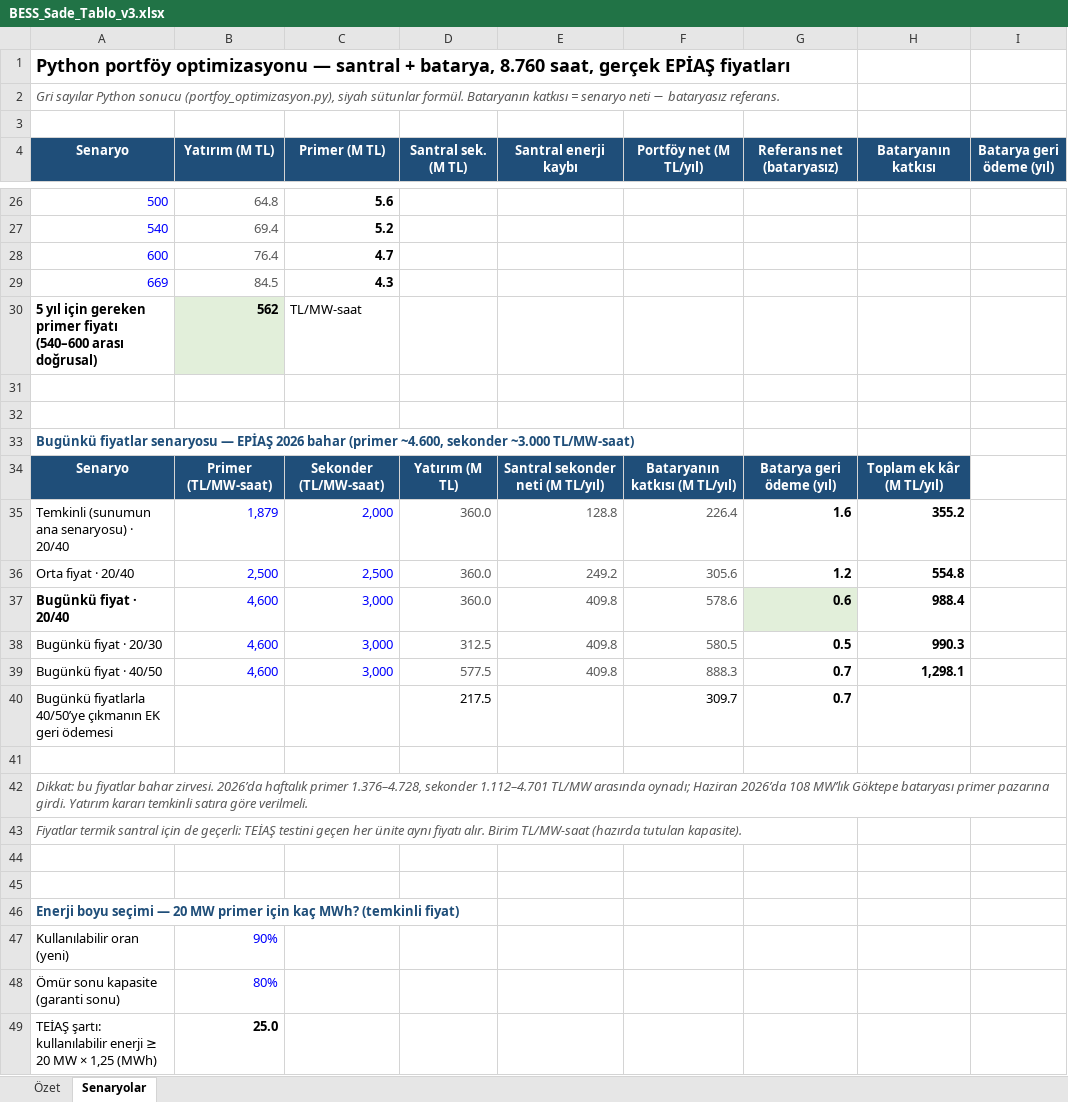
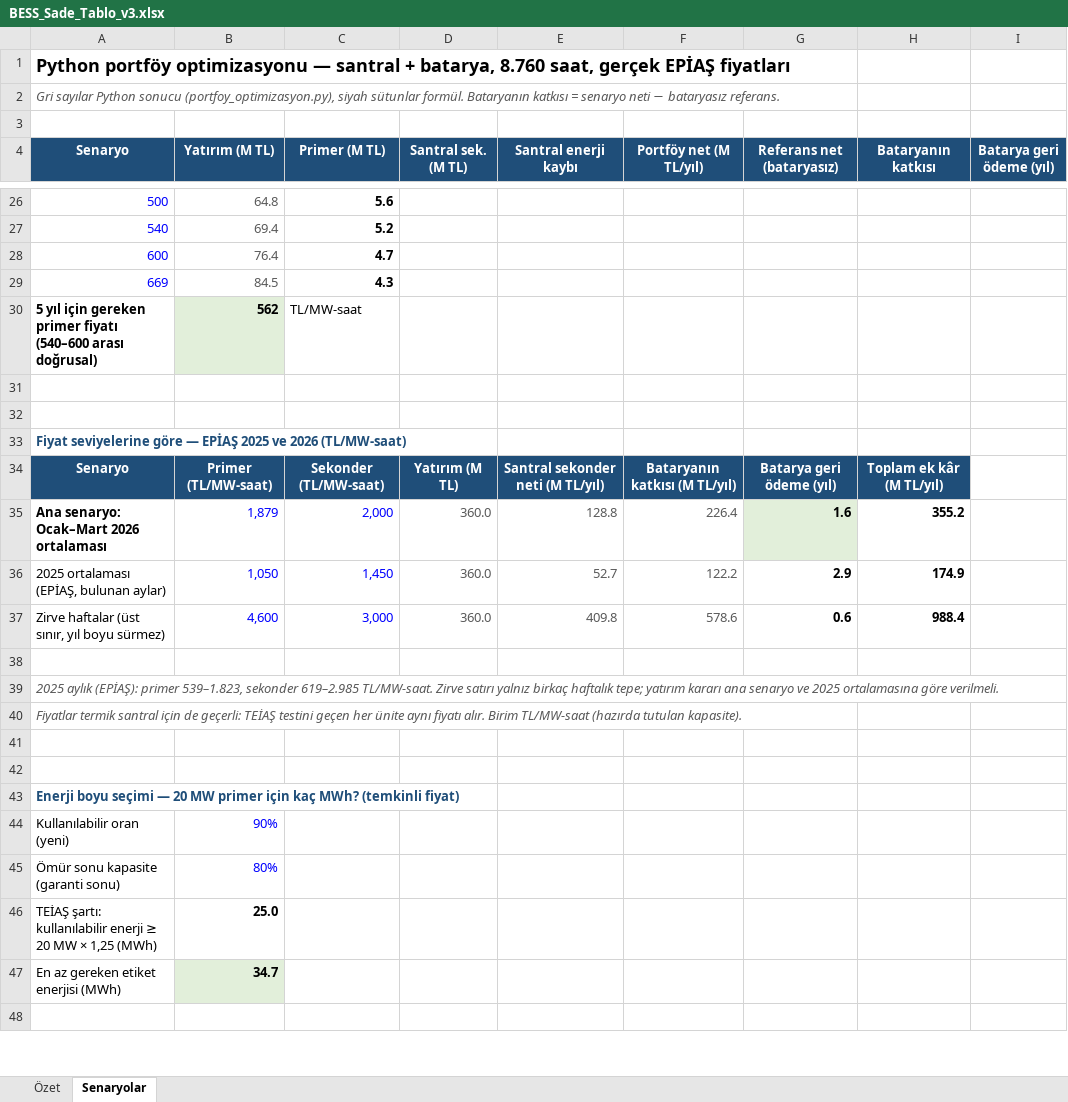
Before and after one commit to Qarquen/superapp-legal, an Excel workbook: bess-20mw/BESS_Sade_Tablo_v3.xlsx, sheet Senaryolar, drawn as a sheet; only a part is shown, gaps mark what is left out; the shorter side is filled out with more unchanged rows; values as stored, in another font and other column widths than the file's, no borders; removed rows and columns are numbered as before the commit, all else as after; the diff names each change by its address in the sheet, - before the commit and + after, or states it on an @@ line.

```diff
--- a/bess-20mw/BESS_Sade_Tablo_v3.xlsx (sheet Senaryolar)
+++ b/bess-20mw/BESS_Sade_Tablo_v3.xlsx (sheet Senaryolar)
-A33 (Senaryo): Bugünkü fiyatlar senaryosu — EPİAŞ 2026 bahar (primer ~4.600, sekonder ~3.000 TL/MW-saat)
+A33 (Senaryo): Fiyat seviyelerine göre — EPİAŞ 2025 ve 2026 (TL/MW-saat)
-A35 (Senaryo): Temkinli (sunumun ana senaryosu) · 20/40
+A35 (Senaryo): Ana senaryo: Ocak–Mart 2026 ortalaması
-A35 bold: off
+A35 bold: on
-G35 fill: none
+G35 fill: #E2EFDA
-row 36: Orta fiyat · 20/40 | 2,500 | 2,500 | 360.0 | 249.2 | 305.6 | 1.2 | 554.8
+row 36: 2025 ortalaması (EPİAŞ, bulunan aylar) | 1,050 | 1,450 | 360.0 | 52.7 | 122.2 | 2.9 | 174.9
-A37 (Senaryo): Bugünkü fiyat · 20/40
+A37 (Senaryo): Zirve haftalar (üst sınır, yıl boyu sürmez)
-A37 bold: on
+A37 bold: off
-G37 fill: #E2EFDA
+G37 fill: none
-row 38: Bugünkü fiyat · 20/30 | 4,600 | 3,000 | 312.5 | 409.8 | 580.5 | 0.5 | 990.3
-row 39: Bugünkü fiyat · 40/50 | 4,600 | 3,000 | 577.5 | 409.8 | 888.3 | 0.7 | 1,298.1
-row 40: Bugünkü fiyatlarla 40/50’ye çıkmanın EK geri ödemesi |  |  | 217.5 |  | 309.7 | 0.7
-A39 (Senaryo): Dikkat: bu fiyatlar bahar zirvesi. 2026’da haftalık primer 1.376–4.728, sekonder 1.112–4.701 TL/MW arasında oynadı; Haziran 2026’da 108 MW’lık Göktepe bataryası primer pazarına girdi. Yatırım kararı temkinli satıra göre verilmeli.
+A39 (Senaryo): 2025 aylık (EPİAŞ): primer 539–1.823, sekonder 619–2.985 TL/MW-saat. Zirve satırı yalnız birkaç haftalık tepe; yatırım kararı ana senaryo ve 2025 ortalamasına göre verilmeli.
```
Also changed, not shown: sheet Özet, 2 other files.
